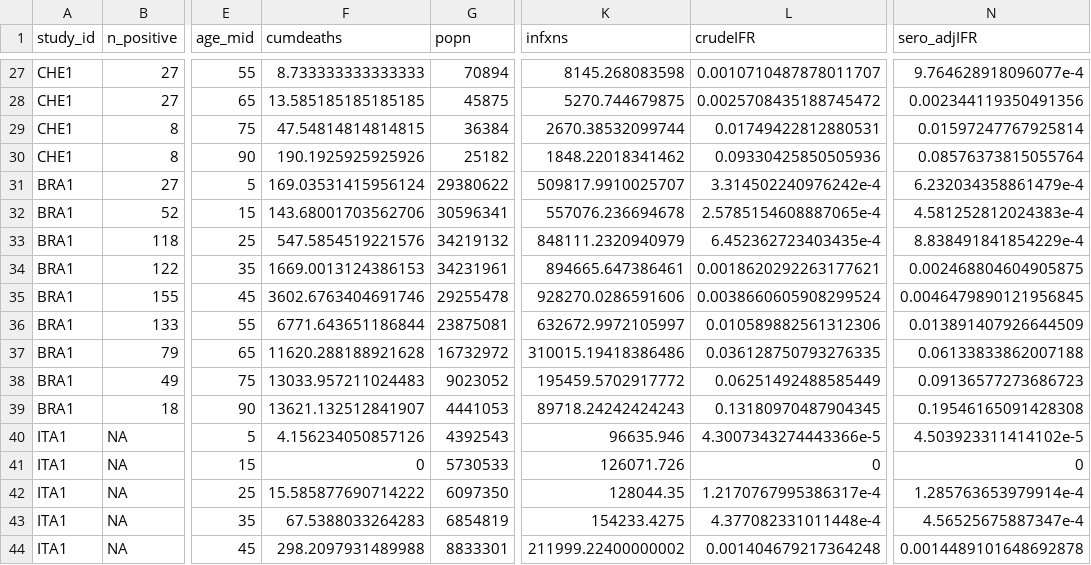
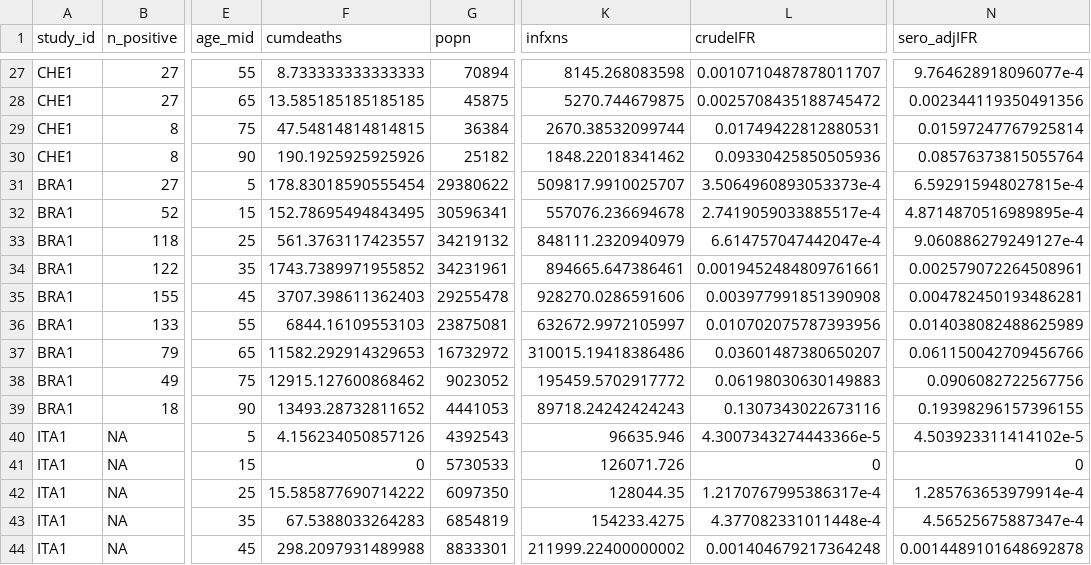
Before and after one commit to mrc-ide/reestimate_covidIFR_analysis, a CSV file: data/derived/age_summ_IFR.csv, drawn as a sheet; only a part is shown, gaps mark what is left out; the diff covers the shown part only; the diff names each change by its address in the sheet, - before the commit and + after, or states it on an @@ line.

```diff
--- a/data/derived/age_summ_IFR.csv
+++ b/data/derived/age_summ_IFR.csv
-F31 (cumdeaths): 169.03531415956124
+F31 (cumdeaths): 178.83018590555454
-L31 (crudeIFR): 3.314502240976242e-4
+L31 (crudeIFR): 3.5064960893053373e-4
-N31 (sero_adjIFR): 6.232034358861479e-4
+N31 (sero_adjIFR): 6.592915948027815e-4
-F32 (cumdeaths): 143.68001703562706
+F32 (cumdeaths): 152.78695494843495
-L32 (crudeIFR): 2.5785154608887065e-4
+L32 (crudeIFR): 2.7419059033885517e-4
-N32 (sero_adjIFR): 4.581252812024383e-4
+N32 (sero_adjIFR): 4.8714870516989895e-4
-F33 (cumdeaths): 547.5854519221576
+F33 (cumdeaths): 561.3763117423557
-L33 (crudeIFR): 6.452362723403435e-4
+L33 (crudeIFR): 6.614757047442047e-4
-N33 (sero_adjIFR): 8.838491841854229e-4
+N33 (sero_adjIFR): 9.060886279249127e-4
-F34 (cumdeaths): 1669.0013124386153
+F34 (cumdeaths): 1743.7389971955852
-L34 (crudeIFR): 0.0018620292263177621
+L34 (crudeIFR): 0.0019452484809761661
-N34 (sero_adjIFR): 0.002468804604905875
+N34 (sero_adjIFR): 0.002579072264508961
-F35 (cumdeaths): 3602.6763404691746
+F35 (cumdeaths): 3707.398611362403
-L35 (crudeIFR): 0.0038660605908299524
+L35 (crudeIFR): 0.003977991851390908
-N35 (sero_adjIFR): 0.0046479890121956845
+N35 (sero_adjIFR): 0.004782450193486281
-F36 (cumdeaths): 6771.643651186844
+F36 (cumdeaths): 6844.16109553103
-L36 (crudeIFR): 0.010589882561312306
+L36 (crudeIFR): 0.010702075787393956
-N36 (sero_adjIFR): 0.013891407926644509
+N36 (sero_adjIFR): 0.014038082488625989
-F37 (cumdeaths): 11620.288188921628
+F37 (cumdeaths): 11582.292914329653
-L37 (crudeIFR): 0.036128750793276335
+L37 (crudeIFR): 0.03601487380650207
-N37 (sero_adjIFR): 0.06133833862007188
+N37 (sero_adjIFR): 0.061150042709456766
-F38 (cumdeaths): 13033.957211024483
+F38 (cumdeaths): 12915.127600868462
-L38 (crudeIFR): 0.06251492488585449
+L38 (crudeIFR): 0.06198030630149883
-N38 (sero_adjIFR): 0.09136577273686723
+N38 (sero_adjIFR): 0.0906082722567756
-F39 (cumdeaths): 13621.132512841907
+F39 (cumdeaths): 13493.28732811652
-L39 (crudeIFR): 0.13180970487904345
+L39 (crudeIFR): 0.1307343022673116
-N39 (sero_adjIFR): 0.19546165091428308
+N39 (sero_adjIFR): 0.19398296157396155
```
Also changed, not shown: 12 edited cells elsewhere in this file, data/derived/region_summ_IFR.csv.
